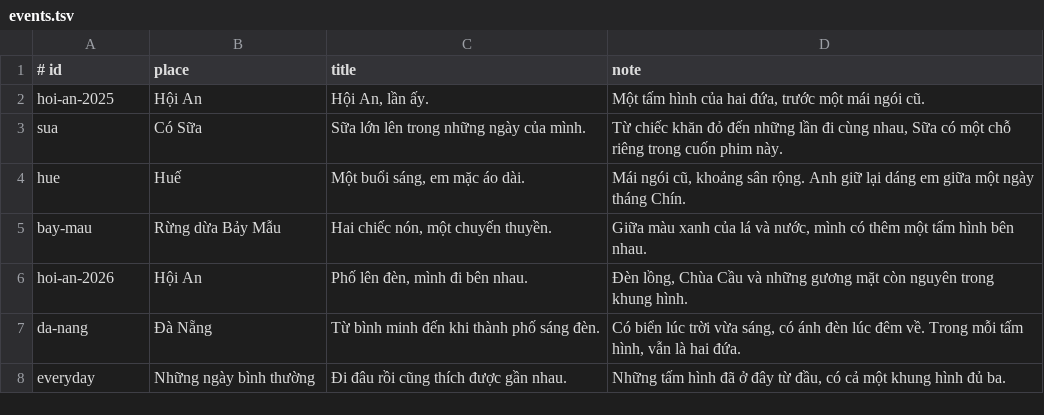
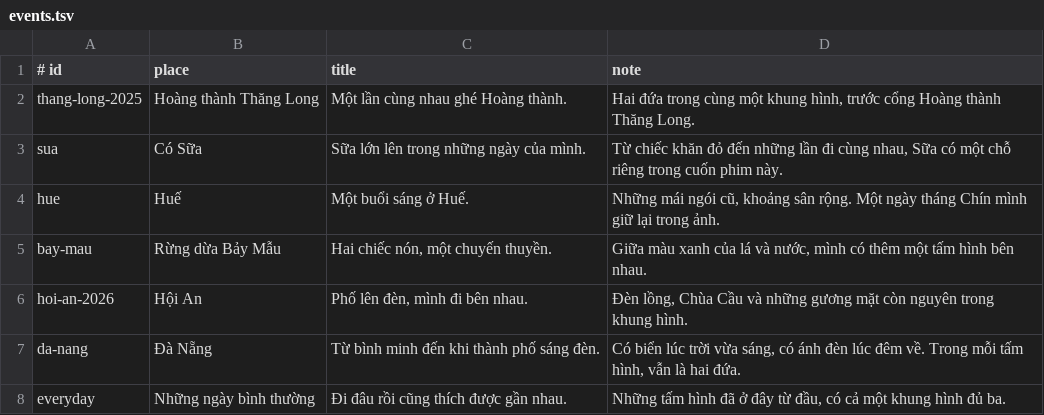
Before and after one commit to tuanbui100821/mox-minh-hai-nam, a TSV file: config/events.tsv, drawn as a sheet.

Commit message:
Correct Thang Long location and Hue photo captions

```diff
--- a/config/events.tsv
+++ b/config/events.tsv
@@ -1,5 +1,5 @@
 # id	place	title	note
-hoi-an-2025	Hội An	Hội An, lần ấy.	Một tấm hình của hai đứa, trước một mái ngói cũ.
+thang-long-2025	Hoàng thành Thăng Long	Một lần cùng nhau ghé Hoàng thành.	Hai đứa trong cùng một khung hình, trước cổng Hoàng thành Thăng Long.
 sua	Có Sữa	Sữa lớn lên trong những ngày của mình.	Từ chiếc khăn đỏ đến những lần đi cùng nhau, Sữa có một chỗ riêng trong cuốn phim này.
-hue	Huế	Một buổi sáng, em mặc áo dài.	Mái ngói cũ, khoảng sân rộng. Anh giữ lại dáng em giữa một ngày tháng Chín.
+hue	Huế	Một buổi sáng ở Huế.	Những mái ngói cũ, khoảng sân rộng. Một ngày tháng Chín mình giữ lại trong ảnh.
 bay-mau	Rừng dừa Bảy Mẫu	Hai chiếc nón, một chuyến thuyền.	Giữa màu xanh của lá và nước, mình có thêm một tấm hình bên nhau.
```
Also changed, not shown: config/photos.tsv, 5 other files.
